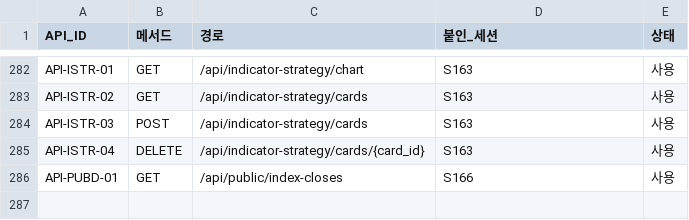
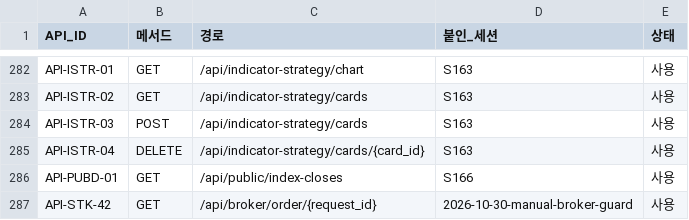
Before and after one commit to EST-team-project/Qurious, a TSV file: docs/phase-3/02-design/api/대장/API-ID대장.tsv, drawn as a sheet; only a part is shown, gaps mark what is left out; the diff names each change by its address in the sheet, - before the commit and + after, or states it on an @@ line.

Commit message:
fix: guard and track manual KIS paper orders

```diff
--- a/docs/phase-3/02-design/api/대장/API-ID대장.tsv
+++ b/docs/phase-3/02-design/api/대장/API-ID대장.tsv
+row 287: API-STK-42 | GET | /api/broker/order/{request_id} | 2026-10-30-manual-broker-guard | 사용
```
Also changed, not shown: 9 other files.
